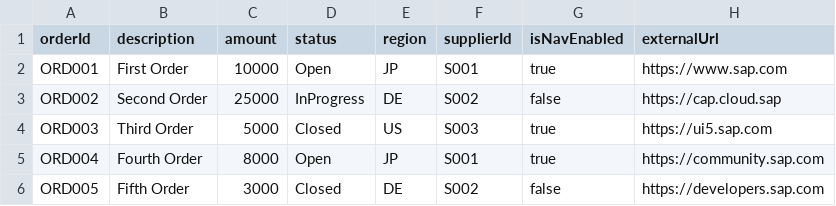
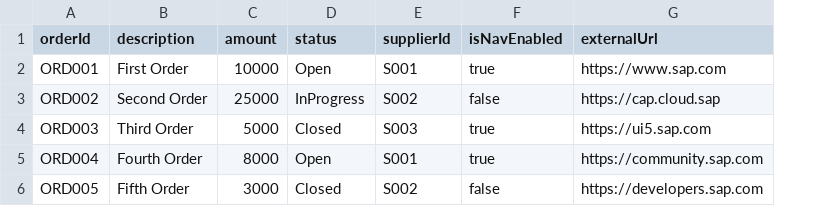
Before and after one commit to miyasuta/fiori-navigation-patterns, a CSV file: db/data/nav.showcase-Orders.csv, drawn as a sheet; the diff names each change by its address in the sheet, - before the commit and + after, or states it on an @@ line.

```diff
--- a/db/data/nav.showcase-Orders.csv
+++ b/db/data/nav.showcase-Orders.csv
-column E (region), rows 2-6: JP | DE | US | JP | DE
```
Also changed, not shown: 4 other files.
